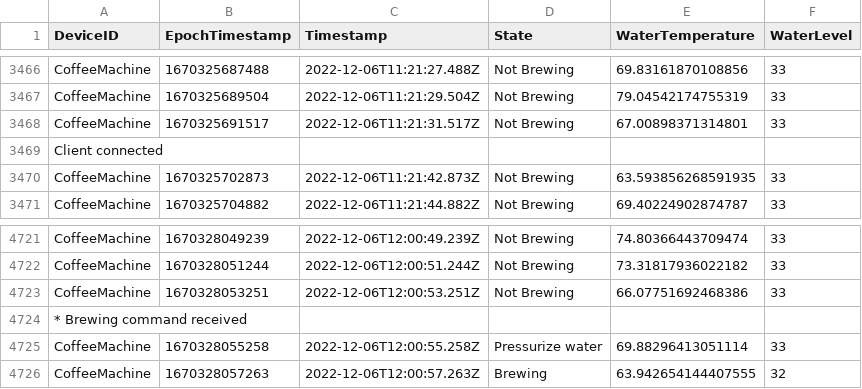
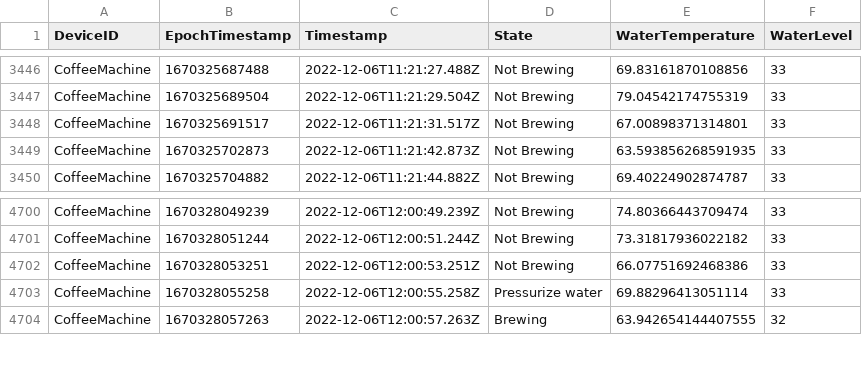
Before and after one commit to wilkovandevelde/WorkshopIoTSampleData, a CSV file: CoffeeMachineExample-Telemetry.csv, drawn as a sheet; only a part is shown, gaps mark what is left out; the diff covers the shown part only; the diff names each change by its address in the sheet, - before the commit and + after, or states it on an @@ line.

```diff
--- a/CoffeeMachineExample-Telemetry.csv
+++ b/CoffeeMachineExample-Telemetry.csv
-row 3469: Client connected
-row 4724: * Brewing command received
```
Also changed, not shown: 20 removed rows elsewhere in this file, 1 other file.
